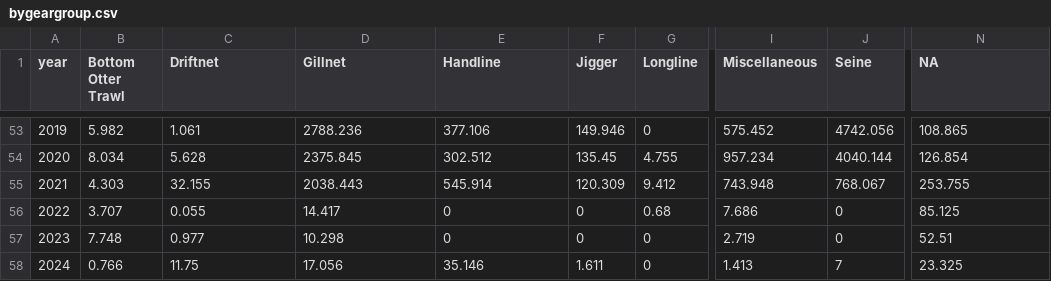
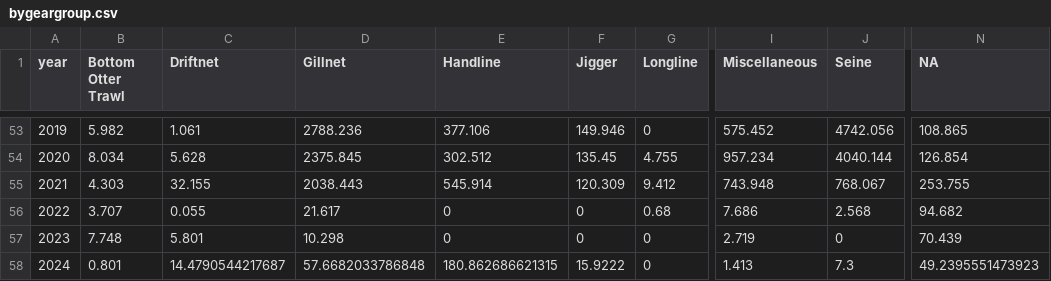
Before and after one commit to iml-mackerel/01.0_landings, a CSV file: csv/2024/bygeargroup.csv, drawn as a sheet; only a part is shown, gaps mark what is left out; the diff names each change by its address in the sheet, - before the commit and + after, or states it on an @@ line.

```diff
--- a/csv/2024/bygeargroup.csv
+++ b/csv/2024/bygeargroup.csv
-D56 (Gillnet): 14.417
+D56 (Gillnet): 21.617
-J56 (Seine): 0
+J56 (Seine): 2.568
-N56 (NA): 85.125
+N56 (NA): 94.682
-C57 (Driftnet): 0.977
+C57 (Driftnet): 5.801
-N57 (NA): 52.51
+N57 (NA): 70.439
-B58 (Bottom Otter Trawl): 0.766
+B58 (Bottom Otter Trawl): 0.801
-C58 (Driftnet): 11.75
+C58 (Driftnet): 14.4790544217687
-D58 (Gillnet): 17.056
+D58 (Gillnet): 57.6682033786848
-E58 (Handline): 35.146
+E58 (Handline): 180.862686621315
-F58 (Jigger): 1.611
+F58 (Jigger): 15.9222
-J58 (Seine): 7
+J58 (Seine): 7.3
-N58 (NA): 23.325
+N58 (NA): 49.2395551473923
```
Also changed, not shown: csv/2024/bygear.csv, csv/2024/bygearRegion_2022-2024.csv, 34 other files.
